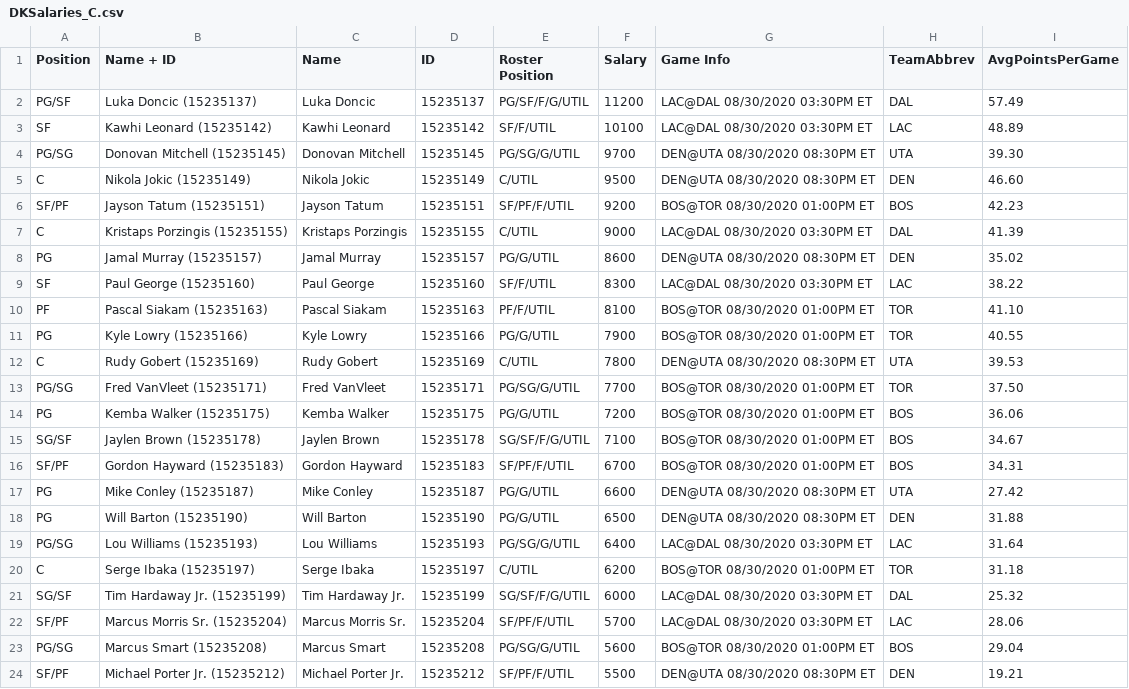
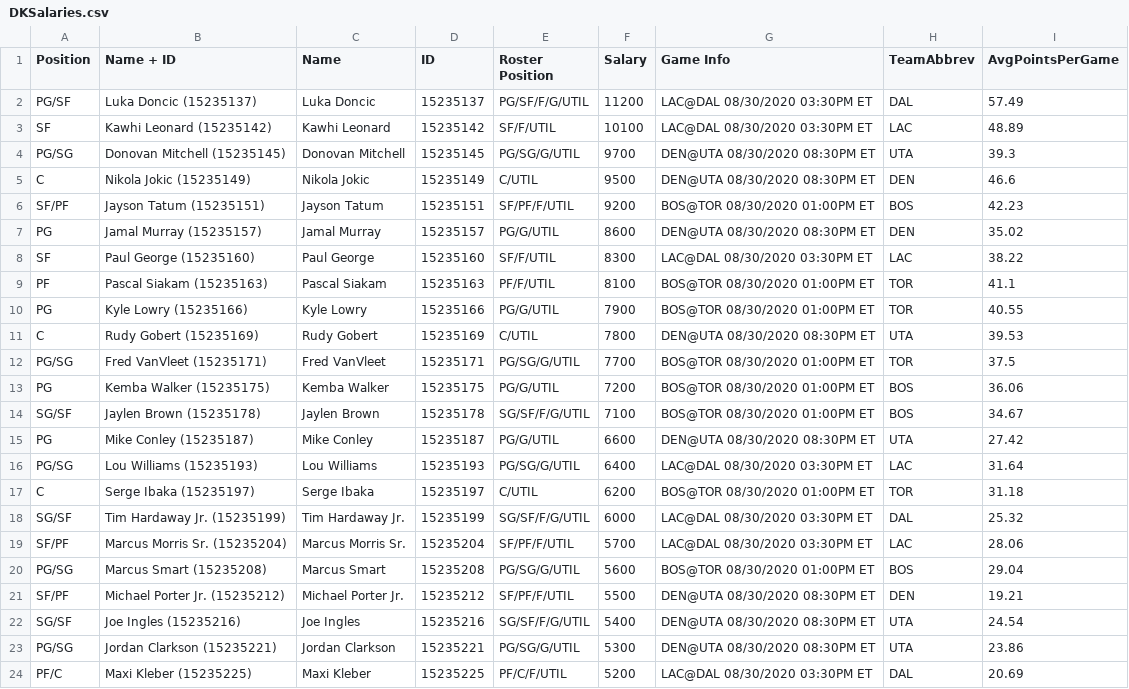
Before and after one commit to hr23232323/draftkings_nba, a CSV file: previous_day_salaries/08-30/DKSalaries.csv (was DKSalaries_C.csv), drawn as a sheet; only a part is shown; the shorter side is filled out with more unchanged rows; the diff covers the shown part only.

```diff
--- a/DKSalaries_C.csv
+++ b/previous_day_salaries/08-30/DKSalaries.csv
@@ -3,17 +3,14 @@ PG/SF,Luka Doncic (15235137),Luka Doncic,15235137,PG/SF/F/G/UTIL,11200,LAC@DAL 0
 SF,Kawhi Leonard (15235142),Kawhi Leonard,15235142,SF/F/UTIL,10100,LAC@DAL 08/30/2020 03:30PM ET,LAC,48.89
-PG/SG,Donovan Mitchell (15235145),Donovan Mitchell,15235145,PG/SG/G/UTIL,9700,DEN@UTA 08/30/2020 08:30PM ET,UTA,39.30
-C,Nikola Jokic (15235149),Nikola Jokic,15235149,C/UTIL,9500,DEN@UTA 08/30/2020 08:30PM ET,DEN,46.60
+PG/SG,Donovan Mitchell (15235145),Donovan Mitchell,15235145,PG/SG/G/UTIL,9700,DEN@UTA 08/30/2020 08:30PM ET,UTA,39.3
+C,Nikola Jokic (15235149),Nikola Jokic,15235149,C/UTIL,9500,DEN@UTA 08/30/2020 08:30PM ET,DEN,46.6
 SF/PF,Jayson Tatum (15235151),Jayson Tatum,15235151,SF/PF/F/UTIL,9200,BOS@TOR 08/30/2020 01:00PM ET,BOS,42.23
-C,Kristaps Porzingis (15235155),Kristaps Porzingis,15235155,C/UTIL,9000,LAC@DAL 08/30/2020 03:30PM ET,DAL,41.39
 PG,Jamal Murray (15235157),Jamal Murray,15235157,PG/G/UTIL,8600,DEN@UTA 08/30/2020 08:30PM ET,DEN,35.02
 SF,Paul George (15235160),Paul George,15235160,SF/F/UTIL,8300,LAC@DAL 08/30/2020 03:30PM ET,LAC,38.22
-PF,Pascal Siakam (15235163),Pascal Siakam,15235163,PF/F/UTIL,8100,BOS@TOR 08/30/2020 01:00PM ET,TOR,41.10
+PF,Pascal Siakam (15235163),Pascal Siakam,15235163,PF/F/UTIL,8100,BOS@TOR 08/30/2020 01:00PM ET,TOR,41.1
 PG,Kyle Lowry (15235166),Kyle Lowry,15235166,PG/G/UTIL,7900,BOS@TOR 08/30/2020 01:00PM ET,TOR,40.55
 C,Rudy Gobert (15235169),Rudy Gobert,15235169,C/UTIL,7800,DEN@UTA 08/30/2020 08:30PM ET,UTA,39.53
-PG/SG,Fred VanVleet (15235171),Fred VanVleet,15235171,PG/SG/G/UTIL,7700,BOS@TOR 08/30/2020 01:00PM ET,TOR,37.50
+PG/SG,Fred VanVleet (15235171),Fred VanVleet,15235171,PG/SG/G/UTIL,7700,BOS@TOR 08/30/2020 01:00PM ET,TOR,37.5
 PG,Kemba Walker (15235175),Kemba Walker,15235175,PG/G/UTIL,7200,BOS@TOR 08/30/2020 01:00PM ET,BOS,36.06
 SG/SF,Jaylen Brown (15235178),Jaylen Brown,15235178,SG/SF/F/G/UTIL,7100,BOS@TOR 08/30/2020 01:00PM ET,BOS,34.67
-SF/PF,Gordon Hayward (15235183),Gordon Hayward,15235183,SF/PF/F/UTIL,6700,BOS@TOR 08/30/2020 01:00PM ET,BOS,34.31
 PG,Mike Conley (15235187),Mike Conley,15235187,PG/G/UTIL,6600,DEN@UTA 08/30/2020 08:30PM ET,UTA,27.42
-PG,Will Barton (15235190),Will Barton,15235190,PG/G/UTIL,6500,DEN@UTA 08/30/2020 08:30PM ET,DEN,31.88
 PG/SG,Lou Williams (15235193),Lou Williams,15235193,PG/SG/G/UTIL,6400,LAC@DAL 08/30/2020 03:30PM ET,LAC,31.64
```
Also changed, not shown: 12 removed rows and 2 edited cells elsewhere in this file, DKSalaries.csv, 10 other files.
